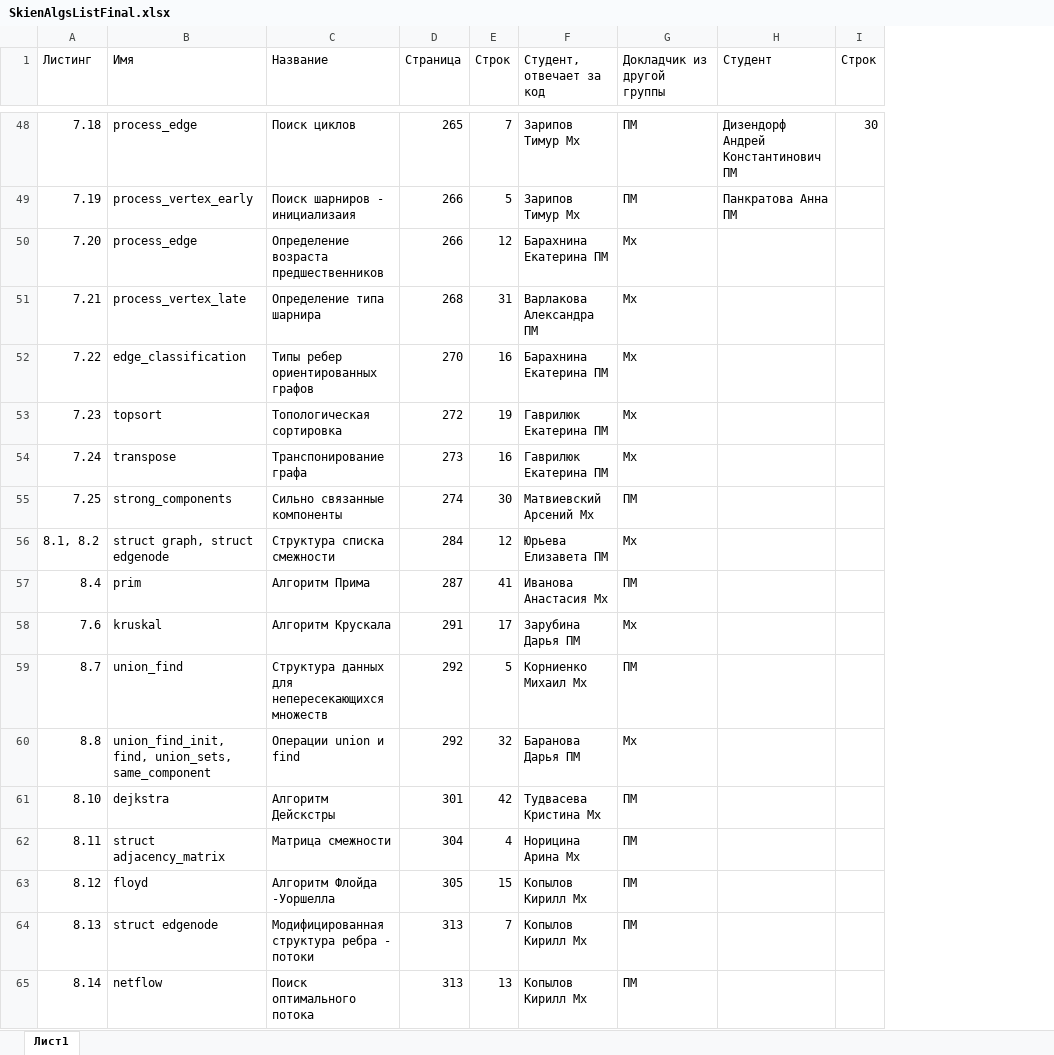
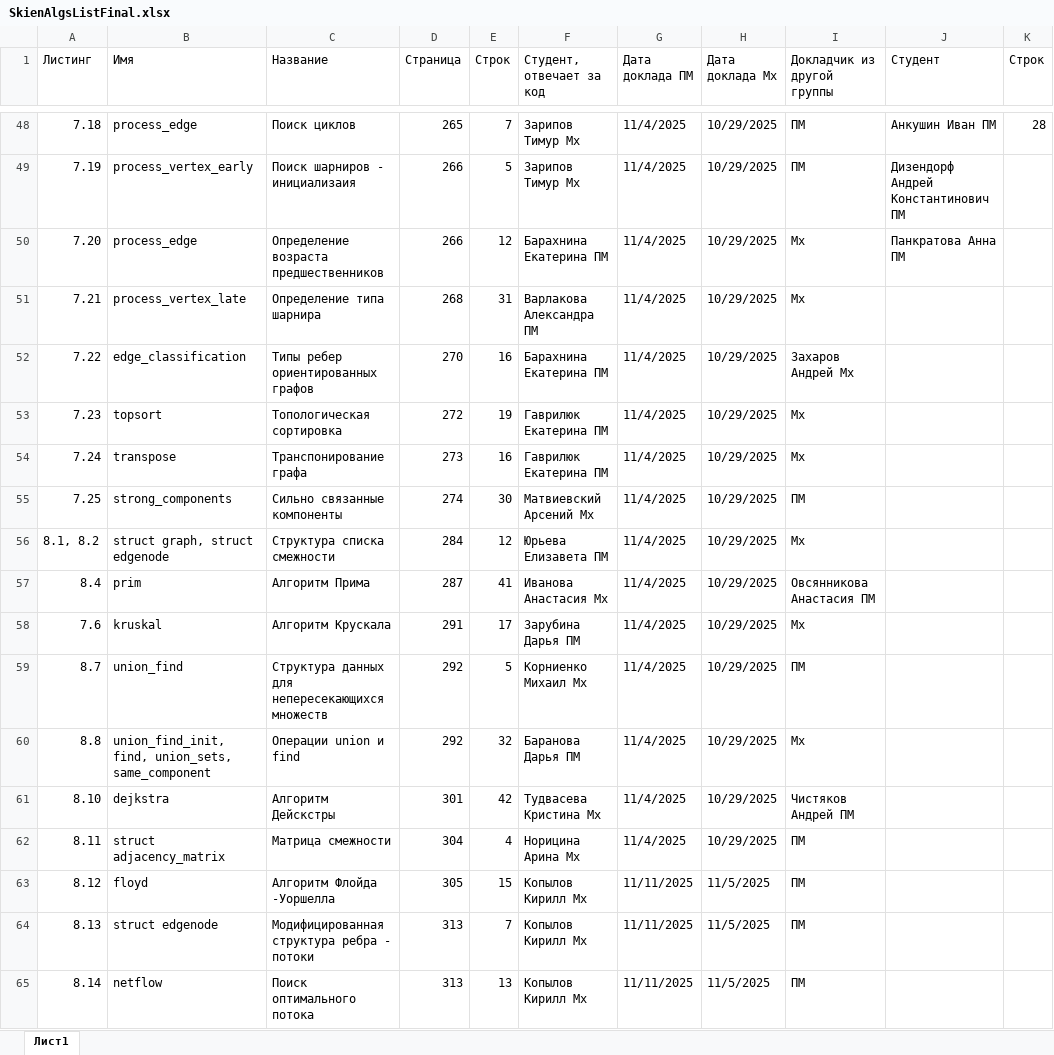
Before and after one commit to yuliannaa345/AiSD2025, an Excel workbook: SkienAlgsListFinal.xlsx, sheet Лист1, drawn as a sheet; only a part is shown, gaps mark what is left out; values as stored, in another font and other column widths than the file's, no cell formats; table styles not drawn; addresses are those after the commit; the diff covers the shown part only; the diff names each change by its address in the sheet, - before the commit and + after, or states it on an @@ line.

```diff
--- a/SkienAlgsListFinal.xlsx (sheet Лист1)
+++ b/SkienAlgsListFinal.xlsx (sheet Лист1)
+column G (Дата доклада ПМ), rows 48-65: 11/4/2025 | 11/4/2025 | 11/4/2025 | 11/4/2025 | 11/4/2025 | 11/4/2025 | 11/4/2025 | 11/4/2025 | 11/4/2025 | 11/4/2025 | 11/4/2025 | 11/4/2025 | 11/4/2025 | 11/4/2025 | 11/4/2025 | 11/11/2025 | 11/11/2025 | 11/11/2025
+column H (Дата доклада Мх), rows 48-65: 10/29/2025 | 10/29/2025 | 10/29/2025 | 10/29/2025 | 10/29/2025 | 10/29/2025 | 10/29/2025 | 10/29/2025 | 10/29/2025 | 10/29/2025 | 10/29/2025 | 10/29/2025 | 10/29/2025 | 10/29/2025 | 10/29/2025 | 11/5/2025 | 11/5/2025 | 11/5/2025
-J48 (Студент): Дизендорф Андрей Константинович ПМ
+J48 (Студент): Анкушин Иван ПМ
-K48 (Строк): 30
+K48 (Строк): 28
-J49 (Студент): Панкратова Анна ПМ
+J49 (Студент): Дизендорф Андрей Константинович ПМ
-J50 (Студент): (empty)
+J50 (Студент): Панкратова Анна ПМ
-I52 (Докладчик из другой группы): Мх
+I52 (Докладчик из другой группы): Захаров Андрей Мх
-I57 (Докладчик из другой группы): ПМ
+I57 (Докладчик из другой группы): Овсянникова Анастасия ПМ
-I61 (Докладчик из другой группы): ПМ
+I61 (Докладчик из другой группы): Чистяков Андрей ПМ
```
Also changed, not shown: 77 edited cells elsewhere in this sheet, cell formats, formulas that keep their value, 4 other files.
